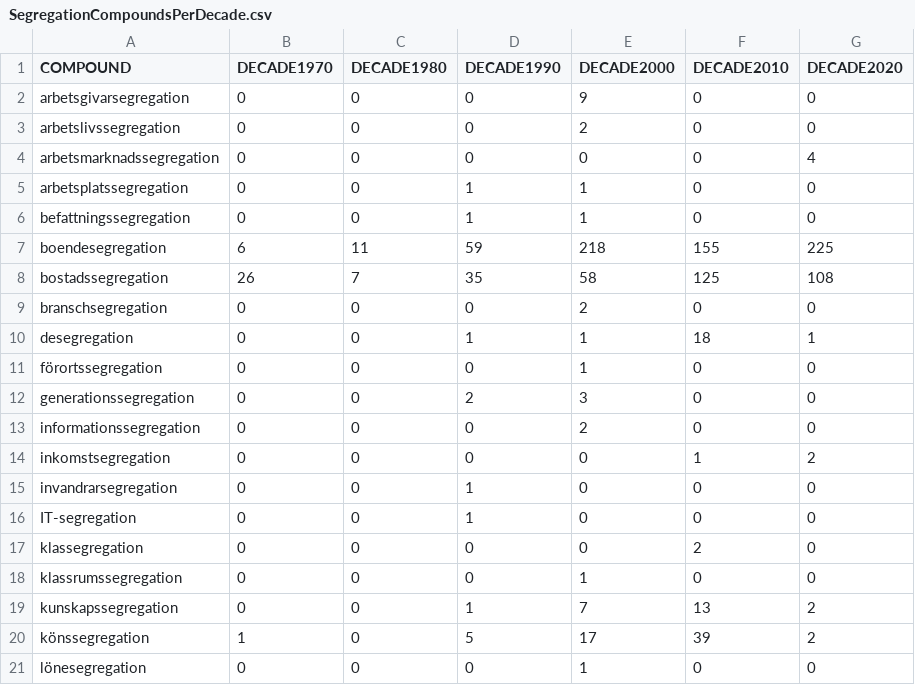
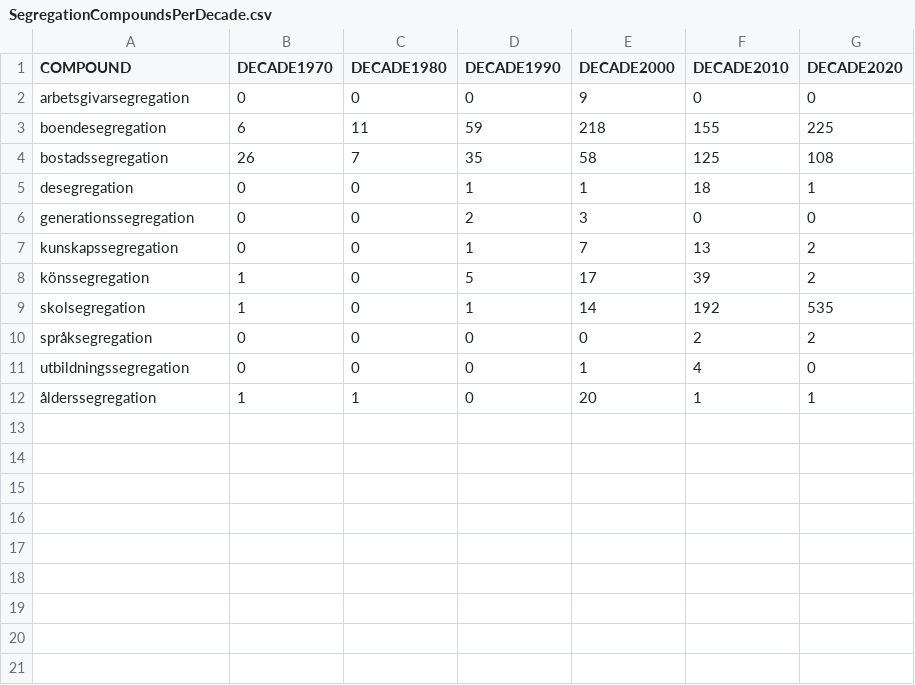
Before and after one commit to DimitrisKokkinakis/swedish-notebooks, a CSV file: textual-resources/SegregationCompoundsPerDecade.csv, drawn as a sheet; only a part is shown; the shorter side is filled out with more unchanged rows; the diff covers the shown part only.

Commit message:
Add files via upload

```diff
--- a/textual-resources/SegregationCompoundsPerDecade.csv
+++ b/textual-resources/SegregationCompoundsPerDecade.csv
@@ -2,20 +2,7 @@ COMPOUND,DECADE1970,DECADE1980,DECADE1990,DECADE2000,DECADE2010,DECADE2020
 arbetsgivarsegregation,0,0,0,9,0,0
-arbetslivssegregation,0,0,0,2,0,0
-arbetsmarknadssegregation,0,0,0,0,0,4
-arbetsplatssegregation,0,0,1,1,0,0
-befattningssegregation,0,0,1,1,0,0
 boendesegregation,6,11,59,218,155,225
 bostadssegregation,26,7,35,58,125,108
-branschsegregation,0,0,0,2,0,0
 desegregation,0,0,1,1,18,1
-förortssegregation,0,0,0,1,0,0
 generationssegregation,0,0,2,3,0,0
-informationssegregation,0,0,0,2,0,0
-inkomstsegregation,0,0,0,0,1,2
-invandrarsegregation,0,0,1,0,0,0
-IT-segregation,0,0,1,0,0,0
-klassegregation,0,0,0,0,2,0
-klassrumssegregation,0,0,0,1,0,0
 kunskapssegregation,0,0,1,7,13,2
 könssegregation,1,0,5,17,39,2
-lönesegregation,0,0,0,1,0,0
```
Also changed, not shown: 7 removed rows elsewhere in this file.
